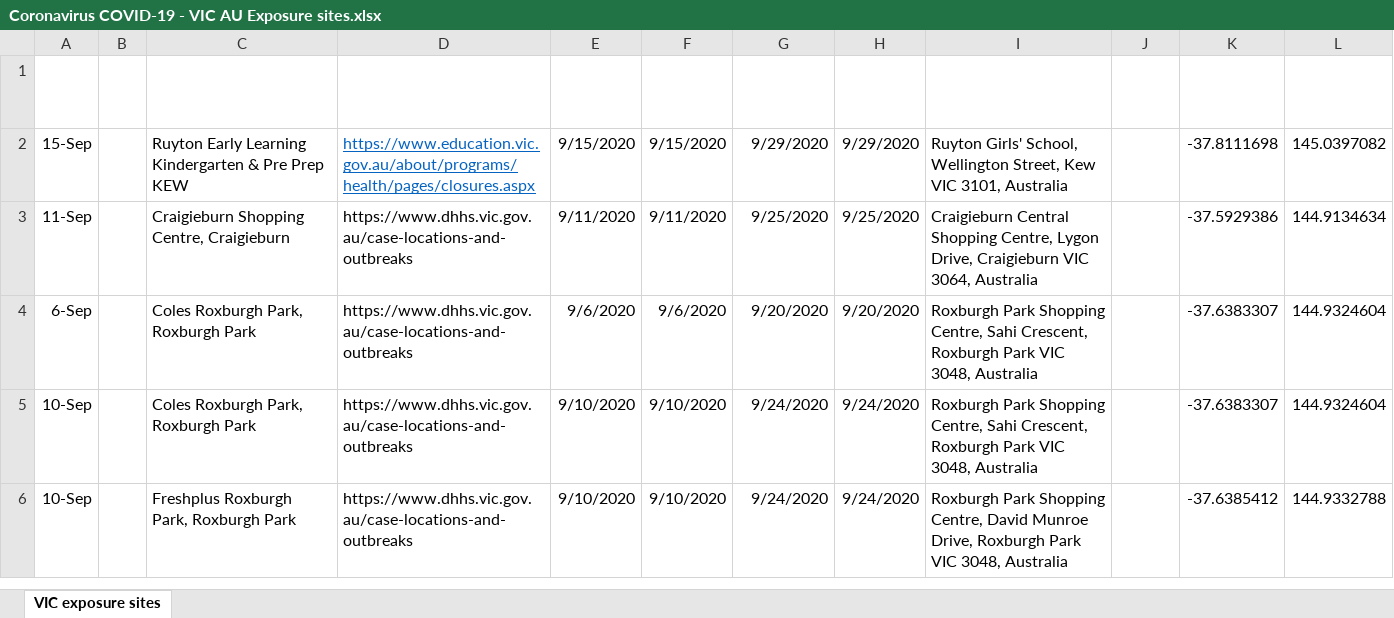
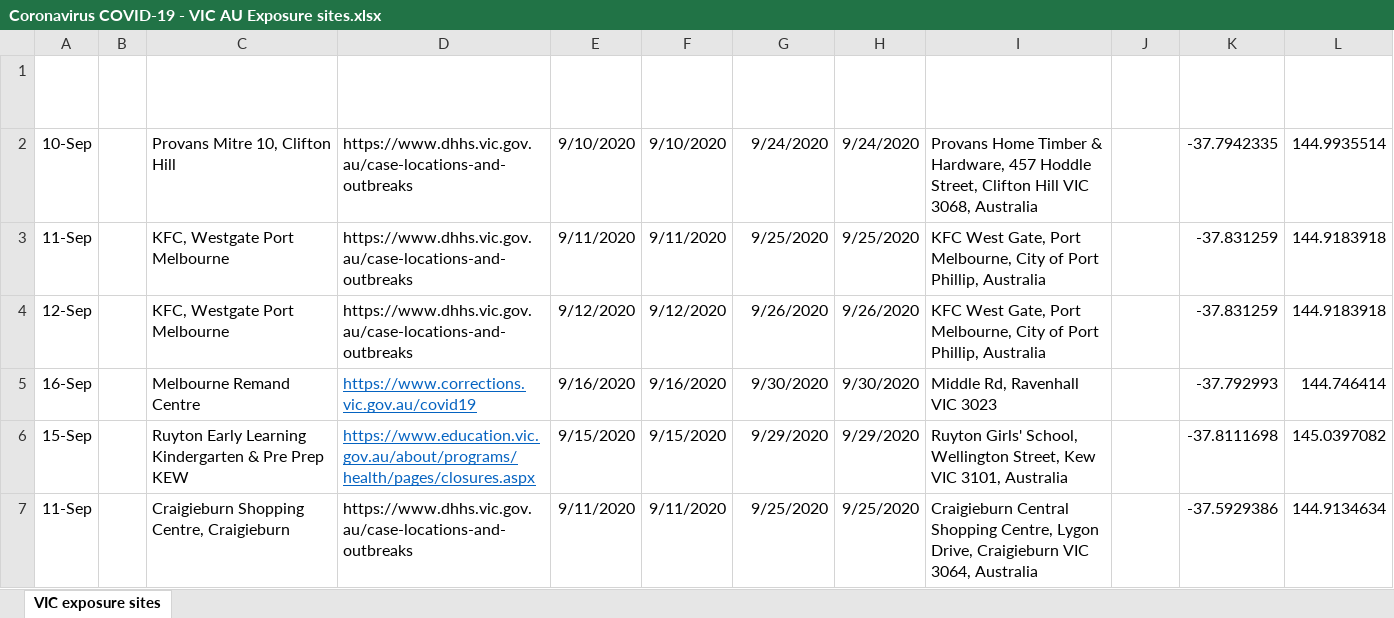
Before and after one commit to Mike-Honey/covid-19-vic-au, an Excel workbook: Coronavirus COVID-19 - VIC AU Exposure sites.xlsx, sheet VIC exposure sites, drawn as a sheet; only a part is shown; the shorter side is filled out with more unchanged rows; values as stored, in another font and other column widths than the file's, no borders; table styles not drawn; the diff names each change by its address in the sheet, - before the commit and + after, or states it on an @@ line.

```diff
--- a/Coronavirus COVID-19 - VIC AU Exposure sites.xlsx (sheet VIC exposure sites)
+++ b/Coronavirus COVID-19 - VIC AU Exposure sites.xlsx (sheet VIC exposure sites)
+row 2: 10-Sep |  | Provans Mitre 10, Clifton Hill | https://www.dhhs.vic.gov.au/case-locations-and-outbreaks | 9/10/2020 | 9/10/2020 | 9/24/2020 | 9/24/2020 | Provans Home Timber & Hardware, 457 Hoddle Street, Clifton Hill VIC 3068, Australia |  | -37.7942335 | 144.9935514
+row 3: 11-Sep |  | KFC, Westgate Port Melbourne | https://www.dhhs.vic.gov.au/case-locations-and-outbreaks | 9/11/2020 | 9/11/2020 | 9/25/2020 | 9/25/2020 | KFC West Gate, Port Melbourne, City of Port Phillip, Australia |  | -37.831259 | 144.9183918
+row 4: 12-Sep |  | KFC, Westgate Port Melbourne | https://www.dhhs.vic.gov.au/case-locations-and-outbreaks | 9/12/2020 | 9/12/2020 | 9/26/2020 | 9/26/2020 | KFC West Gate, Port Melbourne, City of Port Phillip, Australia |  | -37.831259 | 144.9183918
+row 5: 16-Sep |  | Melbourne Remand Centre | https://www.corrections.vic.gov.au/covid19 | 9/16/2020 | 9/16/2020 | 9/30/2020 | 9/30/2020 | Middle Rd, Ravenhall VIC 3023 |  | -37.792993 | 144.746414
```
Also changed, not shown: Coronavirus COVID-19 - VIC AU Exposure sites LGA.xlsx, Dep Ed Closures.xlsx, 1 other file.
